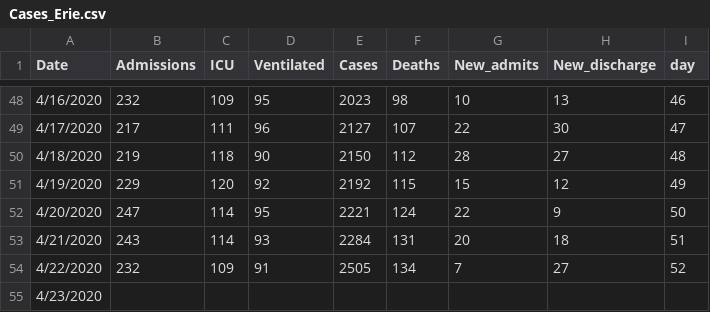
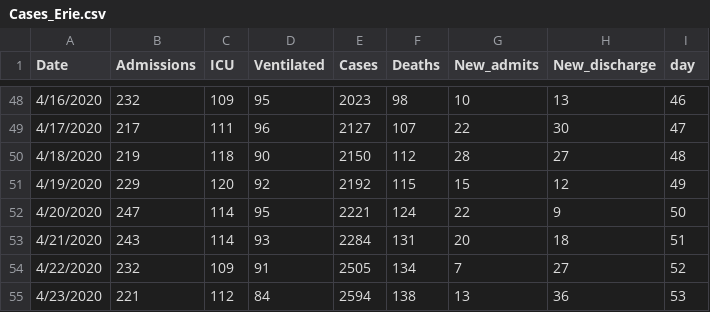
Before and after one commit to gabai/stream_KH, a CSV file: Cases_Erie.csv, drawn as a sheet; only a part is shown, gaps mark what is left out.

Commit message:
Update Cases_Erie.csv

```diff
--- a/Cases_Erie.csv
+++ b/Cases_Erie.csv
@@ -54,2 +54,2 @@ Date,Admissions,ICU,Ventilated,Cases,Deaths,New_admits,New_discharge,day
 4/22/2020,232,109,91,2505,134,7,27,52
-4/23/2020,,,,,,,,
+4/23/2020,221,112,84,2594,138,13,36,53
```
